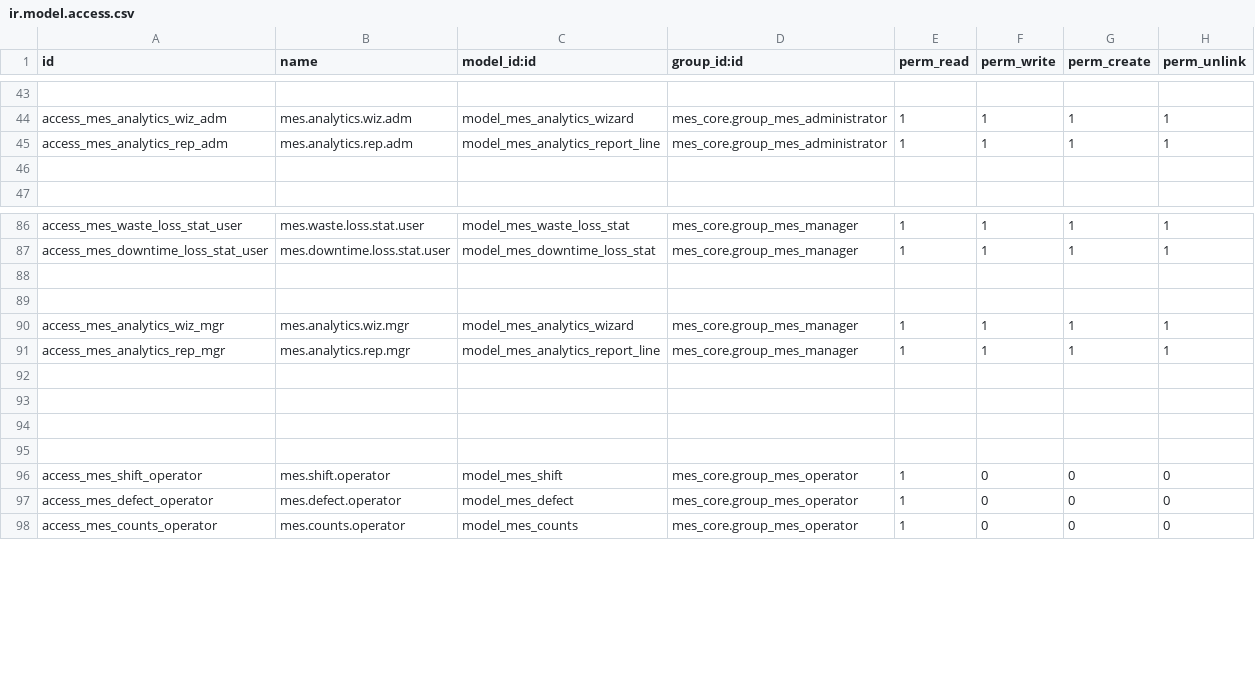
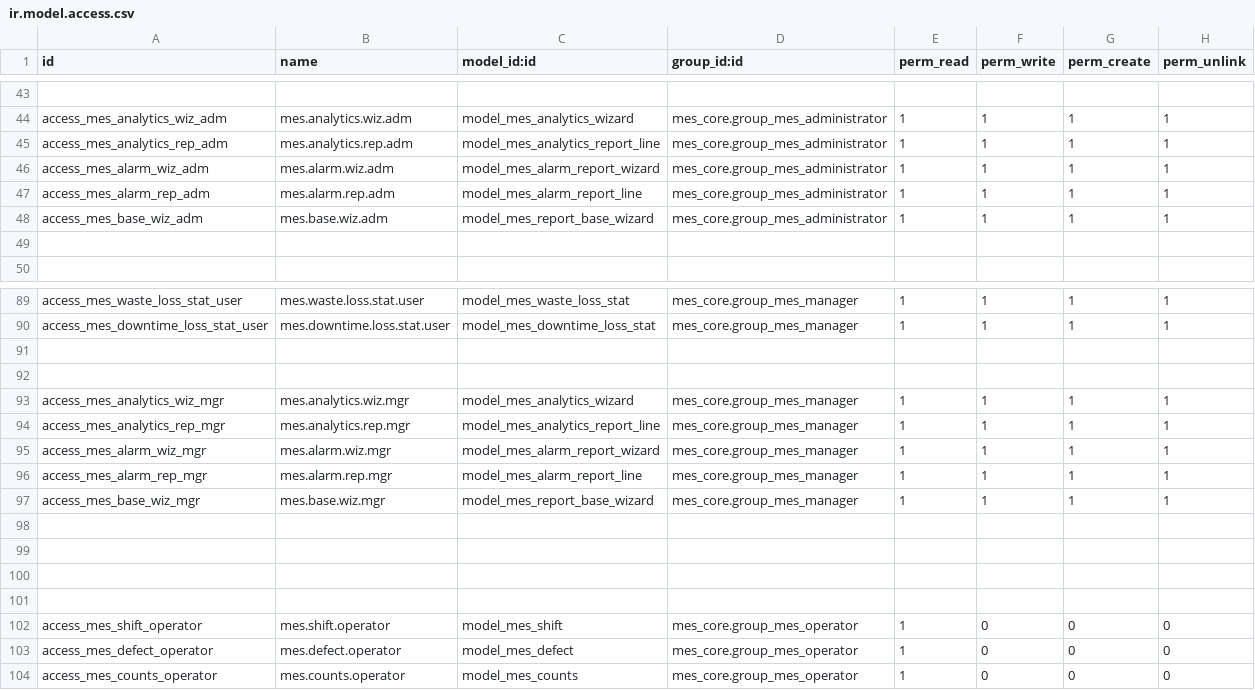
Before and after one commit to ConstantineManychev/MyOdooMES_ERP, a CSV file: custom_addons/mes_core/security/ir.model.access.csv, drawn as a sheet; only a part is shown, gaps mark what is left out; the diff names each change by its address in the sheet, - before the commit and + after, or states it on an @@ line.

Commit message:
Base report logic and Alarms report

```diff
--- a/custom_addons/mes_core/security/ir.model.access.csv
+++ b/custom_addons/mes_core/security/ir.model.access.csv
+row 46: access_mes_alarm_wiz_adm | mes.alarm.wiz.adm | model_mes_alarm_report_wizard | mes_core.group_mes_administrator | 1 | 1 | 1 | 1
+row 47: access_mes_alarm_rep_adm | mes.alarm.rep.adm | model_mes_alarm_report_line | mes_core.group_mes_administrator | 1 | 1 | 1 | 1
+row 48: access_mes_base_wiz_adm | mes.base.wiz.adm | model_mes_report_base_wizard | mes_core.group_mes_administrator | 1 | 1 | 1 | 1
+row 95: access_mes_alarm_wiz_mgr | mes.alarm.wiz.mgr | model_mes_alarm_report_wizard | mes_core.group_mes_manager | 1 | 1 | 1 | 1
+row 96: access_mes_alarm_rep_mgr | mes.alarm.rep.mgr | model_mes_alarm_report_line | mes_core.group_mes_manager | 1 | 1 | 1 | 1
+row 97: access_mes_base_wiz_mgr | mes.base.wiz.mgr | model_mes_report_base_wizard | mes_core.group_mes_manager | 1 | 1 | 1 | 1
```
Also changed, not shown: 10 other files.
